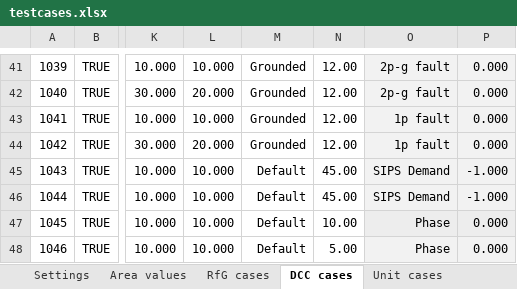
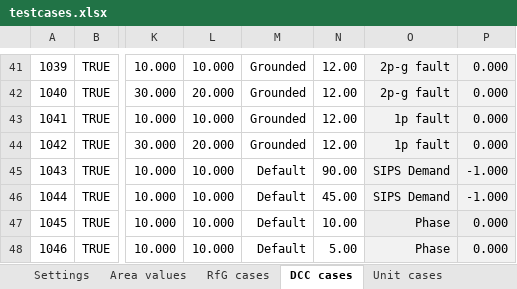
Before and after one commit to Energinet-SimTools/MTB, an Excel workbook: testcases.xlsx, sheet DCC cases, drawn as a sheet; only a part is shown, gaps mark what is left out; values as stored, in another font and other column widths than the file's, no borders; the diff names each change by its address in the sheet, - before the commit and + after, or states it on an @@ line.

Commit message:
Fix DCC testcase 1043's Simulationtime to 90 s

```diff
--- a/testcases.xlsx (sheet DCC cases)
+++ b/testcases.xlsx (sheet DCC cases)
-N45: 45.00
+N45: 90.00
```
